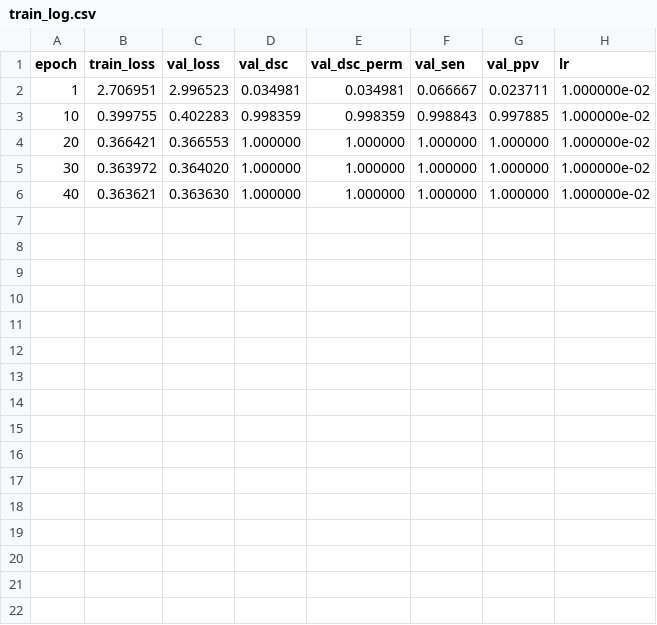
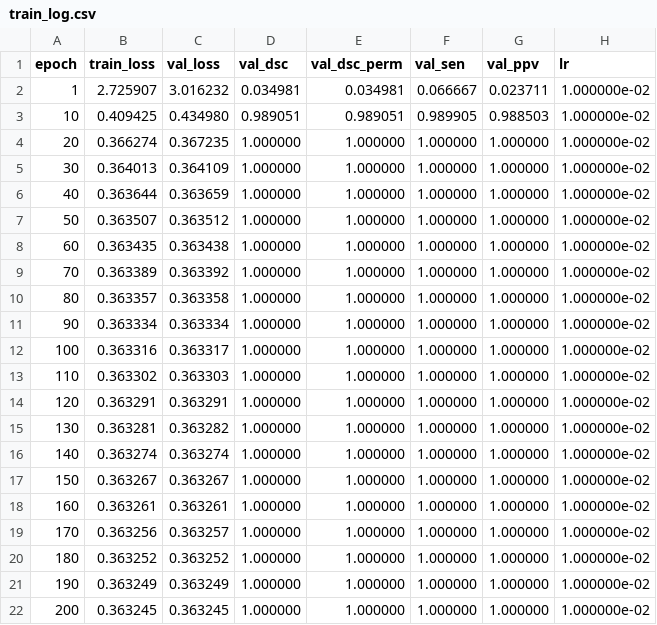
Before and after one commit to Zeddtheo/Orthodontics, a CSV file: outputs/segmentation/overfit/1_U/train_log.csv, drawn as a sheet.

```diff
--- a/outputs/segmentation/overfit/1_U/train_log.csv
+++ b/outputs/segmentation/overfit/1_U/train_log.csv
@@ -1,6 +1,22 @@
 epoch,train_loss,val_loss,val_dsc,val_dsc_perm,val_sen,val_ppv,lr
-1,2.706951,2.996523,0.034981,0.034981,0.066667,0.023711,1.000000e-02
-10,0.399755,0.402283,0.998359,0.998359,0.998843,0.997885,1.000000e-02
-20,0.366421,0.366553,1.000000,1.000000,1.000000,1.000000,1.000000e-02
-30,0.363972,0.364020,1.000000,1.000000,1.000000,1.000000,1.000000e-02
-40,0.363621,0.363630,1.000000,1.000000,1.000000,1.000000,1.000000e-02
+1,2.725907,3.016232,0.034981,0.034981,0.066667,0.023711,1.000000e-02
+10,0.409425,0.434980,0.989051,0.989051,0.989905,0.988503,1.000000e-02
+20,0.366274,0.367235,1.000000,1.000000,1.000000,1.000000,1.000000e-02
+30,0.364013,0.364109,1.000000,1.000000,1.000000,1.000000,1.000000e-02
+40,0.363644,0.363659,1.000000,1.000000,1.000000,1.000000,1.000000e-02
+50,0.363507,0.363512,1.000000,1.000000,1.000000,1.000000,1.000000e-02
+60,0.363435,0.363438,1.000000,1.000000,1.000000,1.000000,1.000000e-02
+70,0.363389,0.363392,1.000000,1.000000,1.000000,1.000000,1.000000e-02
+80,0.363357,0.363358,1.000000,1.000000,1.000000,1.000000,1.000000e-02
+90,0.363334,0.363334,1.000000,1.000000,1.000000,1.000000,1.000000e-02
+100,0.363316,0.363317,1.000000,1.000000,1.000000,1.000000,1.000000e-02
+110,0.363302,0.363303,1.000000,1.000000,1.000000,1.000000,1.000000e-02
+120,0.363291,0.363291,1.000000,1.000000,1.000000,1.000000,1.000000e-02
+130,0.363281,0.363282,1.000000,1.000000,1.000000,1.000000,1.000000e-02
+140,0.363274,0.363274,1.000000,1.000000,1.000000,1.000000,1.000000e-02
+150,0.363267,0.363267,1.000000,1.000000,1.000000,1.000000,1.000000e-02
+160,0.363261,0.363261,1.000000,1.000000,1.000000,1.000000,1.000000e-02
+170,0.363256,0.363257,1.000000,1.000000,1.000000,1.000000,1.000000e-02
+180,0.363252,0.363252,1.000000,1.000000,1.000000,1.000000,1.000000e-02
+190,0.363249,0.363249,1.000000,1.000000,1.000000,1.000000,1.000000e-02
+200,0.363245,0.363245,1.000000,1.000000,1.000000,1.000000,1.000000e-02
```
Also changed, not shown: 23 other files.
